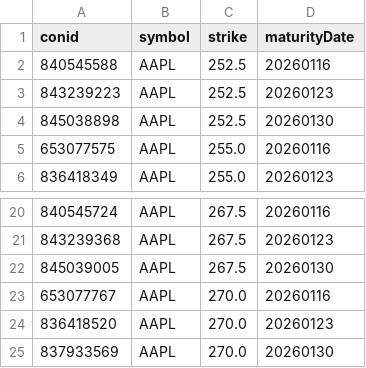
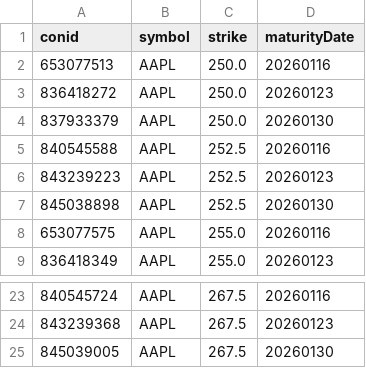
Before and after one commit to MathiasStadler/python_ibkr_web_api_Handling_Options_Chains, a CSV file: MayContracts.csv, drawn as a sheet; only a part is shown, gaps mark what is left out.

```diff
--- a/MayContracts.csv
+++ b/MayContracts.csv
@@ -1,2 +1,5 @@
 conid,symbol,strike,maturityDate
+653077513,AAPL,250.0,20260116
+836418272,AAPL,250.0,20260123
+837933379,AAPL,250.0,20260130
 840545588,AAPL,252.5,20260116
@@ -22,4 +25 @@ conid,symbol,strike,maturityDate
 845039005,AAPL,267.5,20260130
-653077767,AAPL,270.0,20260116
-836418520,AAPL,270.0,20260123
-837933569,AAPL,270.0,20260130
```
Also changed, not shown: 2 other files.
